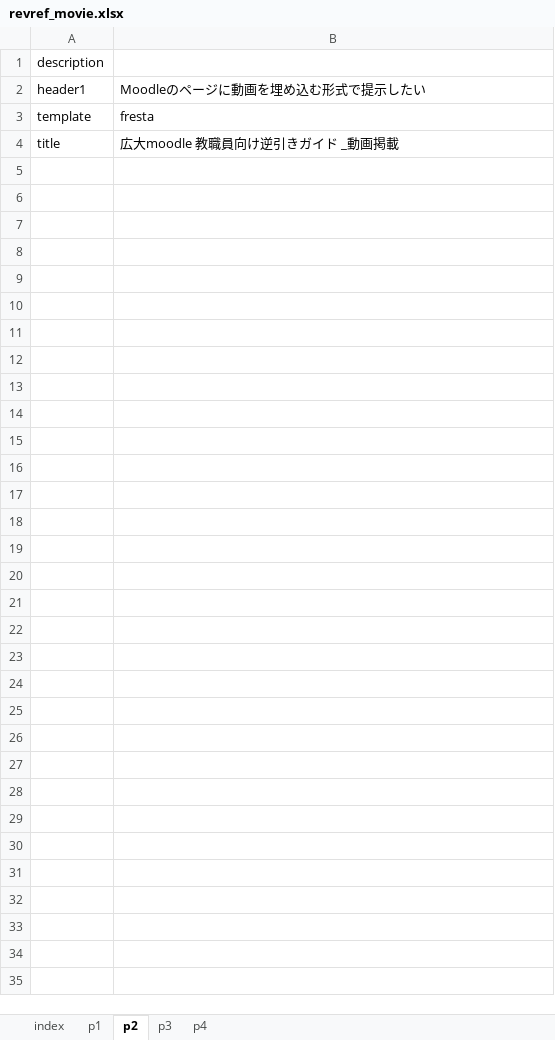
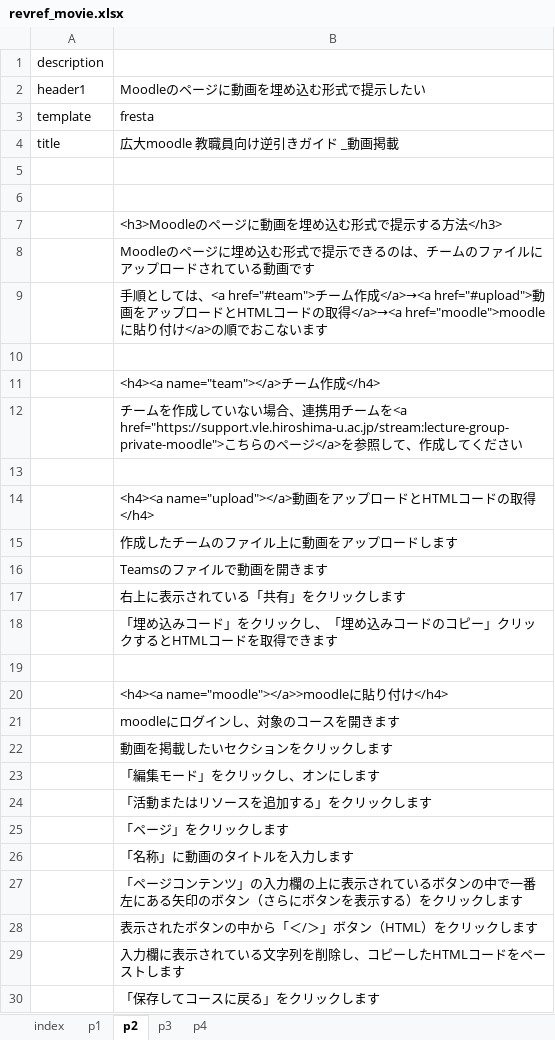
Before and after one commit to imc-lms-adm/support-vle-man, an Excel workbook: revref_movie.xlsx, sheet p2, drawn as a sheet; values as stored, in another font and other column widths than the file's, no borders; the diff names each change by its address in the sheet, - before the commit and + after, or states it on an @@ line.

Commit message:
Add files via upload

```diff
--- a/revref_movie.xlsx (sheet p2)
+++ b/revref_movie.xlsx (sheet p2)
+row 5: (empty)
+row 6: (empty)
+row 7:  | <h3>Moodleのページに動画を埋め込む形式で提示する方法</h3>
+row 8:  | Moodleのページに埋め込む形式で提示できるのは、チームのファイルにアップロードされている動画です
+row 9:  | 手順としては、<a href="#team">チーム作成</a>→<a href="#upload">動画をアップロードとHTMLコードの取得</a>→<a href="moodle">moodleに貼り付け</a>の順でおこないます
+row 10: (empty)
+row 11:  | <h4><a name="team"></a>チーム作成</h4>
+row 12:  | チームを作成していない場合、連携用チームを<a href="https://support.vle.hiroshima-u.ac.jp/stream:lecture-group-private-moodle">こちらのページ</a>を参照して、作成してください
+row 13: (empty)
+row 14:  | <h4><a name="upload"></a>動画をアップロードとHTMLコードの取得</h4>
+row 15:  | 作成したチームのファイル上に動画をアップロードします
+row 16:  | Teamsのファイルで動画を開きます
+row 17:  | 右上に表示されている「共有」をクリックします
+row 18:  | 「埋め込みコード」をクリックし、「埋め込みコードのコピー」クリックするとHTMLコードを取得できます
+row 19: (empty)
+row 20:  | <h4><a name="moodle"></a>>moodleに貼り付け</h4>
+row 21:  | moodleにログインし、対象のコースを開きます
+row 22:  | 動画を掲載したいセクションをクリックします
+row 23:  | 「編集モード」をクリックし、オンにします
+row 24:  | 「活動またはリソースを追加する」をクリックします
+row 25:  | 「ページ」をクリックします
+row 26:  | 「名称」に動画のタイトルを入力します
+row 27:  | 「ページコンテンツ」の入力欄の上に表示されているボタンの中で一番左にある矢印のボタン（さらにボタンを表示する）をクリックします
+row 28:  | 表示されたボタンの中から「＜/＞」ボタン（HTML）をクリックします
+row 29:  | 入力欄に表示されている文字列を削除し、コピーしたHTMLコードをペーストします
+row 30:  | 「保存してコースに戻る」をクリックします
```
Also changed, not shown: sheet p3.
